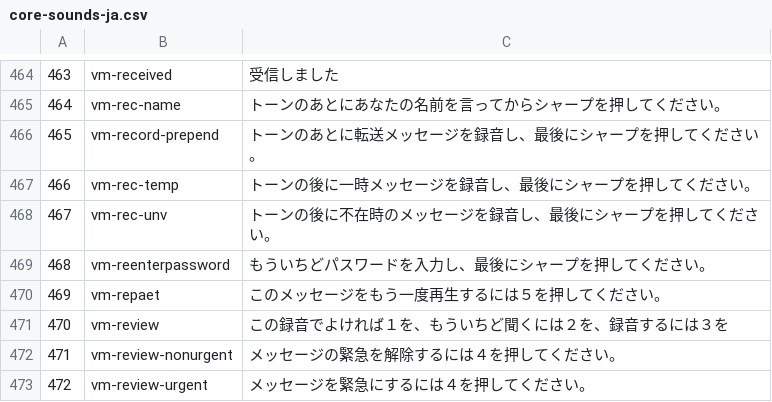
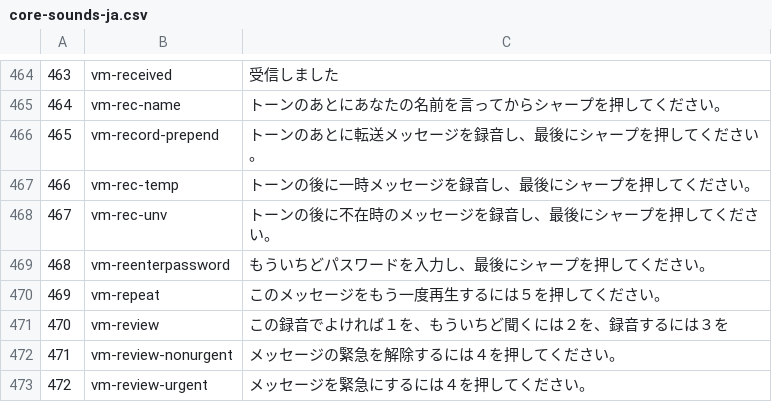
Before and after one commit to nepia11/asterisk-sound-ja, a CSV file: core-sounds-ja.csv, drawn as a sheet; only a part is shown, gaps mark what is left out.

Commit message:
Update core-sounds-ja.csv

```diff
--- a/core-sounds-ja.csv
+++ b/core-sounds-ja.csv
@@ -469,3 +469,3 @@
 468,vm-reenterpassword,もういちどパスワードを入力し、最後にシャープを押してください。
-469,vm-repaet,このメッセージをもう一度再生するには５を押してください。
+469,vm-repeat,このメッセージをもう一度再生するには５を押してください。
 470,vm-review,この録音でよければ１を、もういちど聞くには２を、録音するには３を
```
